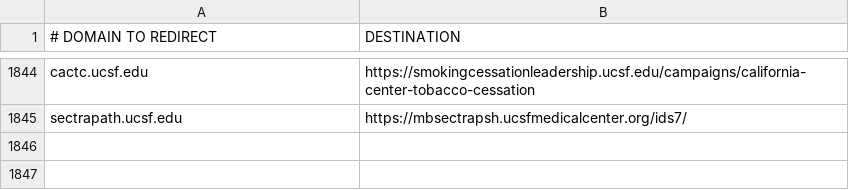
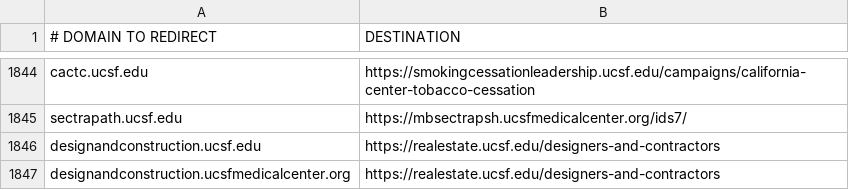
Before and after one commit to ucsf-web-services/redirect-service, a TSV file: rules.tsv, drawn as a sheet; only a part is shown, gaps mark what is left out; the diff names each change by its address in the sheet, - before the commit and + after, or states it on an @@ line.

Commit message:
redirect for designandconstruction site

```diff
--- a/rules.tsv
+++ b/rules.tsv
+row 1846: designandconstruction.ucsf.edu | https://realestate.ucsf.edu/designers-and-contractors
+row 1847: designandconstruction.ucsfmedicalcenter.org | https://realestate.ucsf.edu/designers-and-contractors
```
